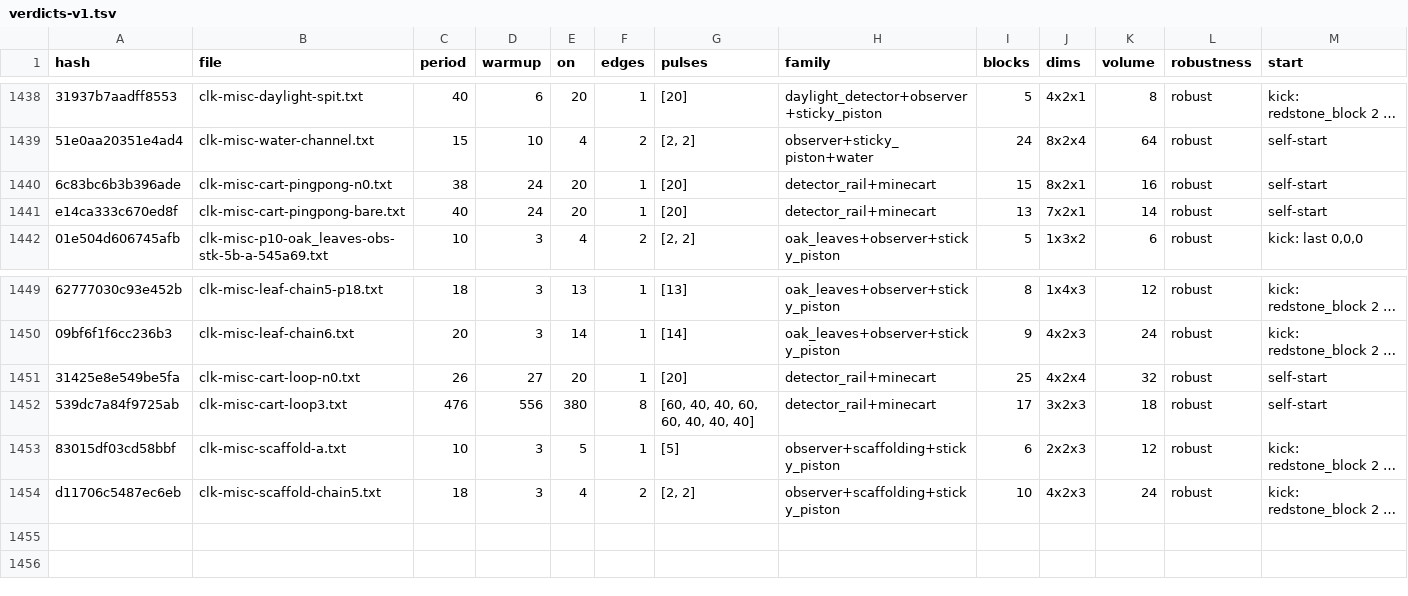
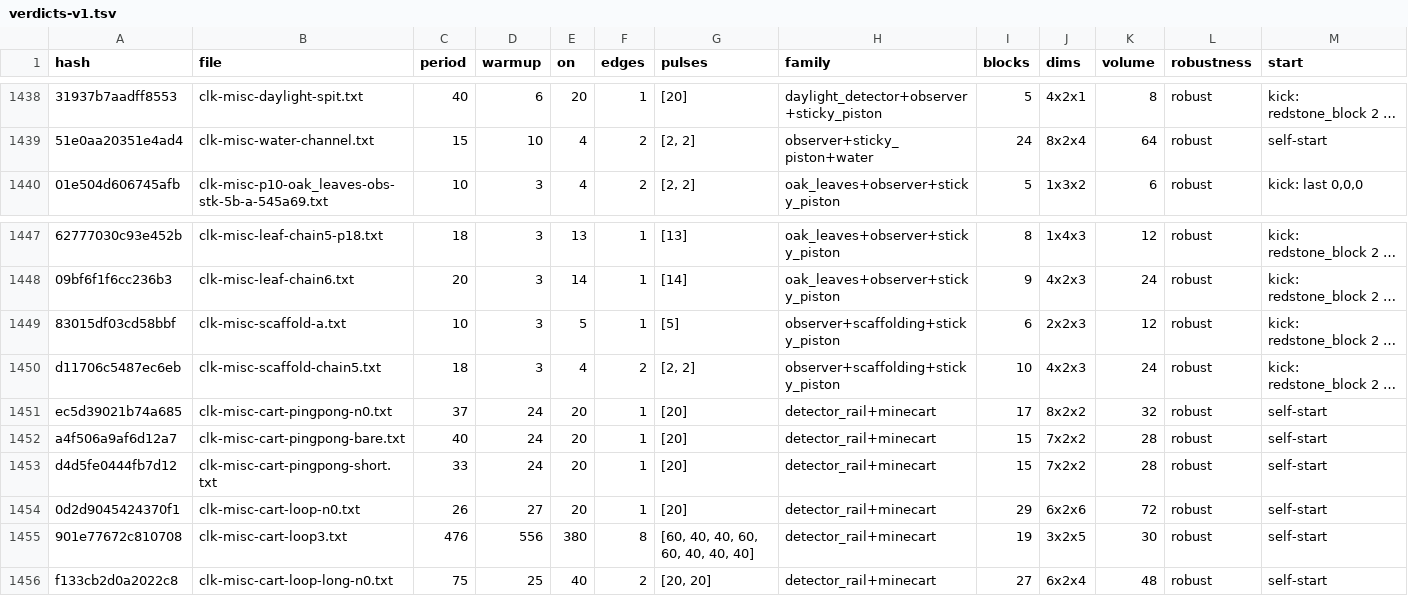
Before and after one commit to vjeux/minecraft-tas, a TSV file: designs/clocks/archive/verdicts-v1.tsv, drawn as a sheet; only a part is shown, gaps mark what is left out; long unchanged cells end in …; removed rows and columns are numbered as before the commit, all else as after; rows hold the shown columns only; the diff names each change by its address in the sheet, - before the commit and + after, or states it on an @@ line.

Commit message:
clk-misc: re-archive the minecart clocks with levers instead of redstone blocks (same names): clk-misc-cart-pingpong P = 37 + 5n gt, 17 + 2n pieces (n = 0..14, judged robust), clk-misc-cart-pingpong-bare P40 (15), clk-misc-cart-pingpong-short P33 (15, new), clk-misc-cart-loop P = 26 + 5n gt, 29 + 4n pieces (n = 0..16), clk-misc-cart-loop3 P476 (19), clk-misc-cart-loop-long-n0 P75 (27, new: 2 levers, the slow short sides beat against the detector's checks)

```diff
--- a/designs/clocks/archive/verdicts-v1.tsv
+++ b/designs/clocks/archive/verdicts-v1.tsv
-row 1440: 6c83bc6b3b396ade | clk-misc-cart-pingpong-n0.txt | 38 | 24 | 20 | 1 | [20] | detector_rail+minecart | 15 | 8x2x1 | 16 | robust | self-start
-row 1441: e14ca333c670ed8f | clk-misc-cart-pingpong-bare.txt | 40 | 24 | 20 | 1 | [20] | detector_rail+minecart | 13 | 7x2x1 | 14 | robust | self-start
-row 1451: 31425e8e549be5fa | clk-misc-cart-loop-n0.txt | 26 | 27 | 20 | 1 | [20] | detector_rail+minecart | 25 | 4x2x4 | 32 | robust | self-start
-row 1452: 539dc7a84f9725ab | clk-misc-cart-loop3.txt | 476 | 556 | 380 | 8 | [60, 40, 40, 60, 60, 40, 40, 40] | detector_rail+minecart | 17 | 3x2x3 | 18 | robust | self-start
+row 1451: ec5d39021b74a685 | clk-misc-cart-pingpong-n0.txt | 37 | 24 | 20 | 1 | [20] | detector_rail+minecart | 17 | 8x2x2 | 32 | robust | self-start
+row 1452: a4f506a9af6d12a7 | clk-misc-cart-pingpong-bare.txt | 40 | 24 | 20 | 1 | [20] | detector_rail+minecart | 15 | 7x2x2 | 28 | robust | self-start
+row 1453: d4d5fe0444fb7d12 | clk-misc-cart-pingpong-short.txt | 33 | 24 | 20 | 1 | [20] | detector_rail+minecart | 15 | 7x2x2 | 28 | robust | self-start
+row 1454: 0d2d9045424370f1 | clk-misc-cart-loop-n0.txt | 26 | 27 | 20 | 1 | [20] | detector_rail+minecart | 29 | 6x2x6 | 72 | robust | self-start
+row 1455: 901e77672c810708 | clk-misc-cart-loop3.txt | 476 | 556 | 380 | 8 | [60, 40, 40, 60, 60, 40, 40, 40] | detector_rail+minecart | 19 | 3x2x5 | 30 | robust | self-start
+row 1456: f133cb2d0a2022c8 | clk-misc-cart-loop-long-n0.txt | 75 | 25 | 40 | 2 | [20, 20] | detector_rail+minecart | 27 | 6x2x4 | 48 | robust | self-start
```
Also changed, not shown: designs/clocks/archive/captions.tsv, designs/clocks/archive/extend.tsv, 12 other files.
